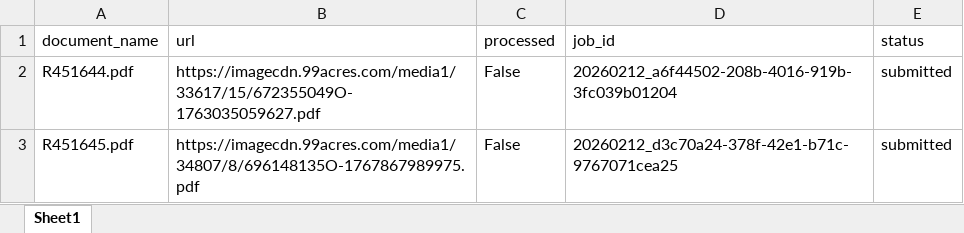
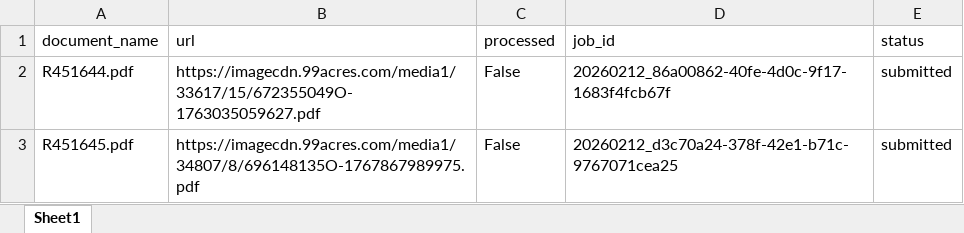
Before and after one commit to Suryanshnaithani/SarvamService, an Excel workbook: data/documents.xlsx, sheet Sheet1, drawn as a sheet; values as stored, in another font and other column widths than the file's, no borders; the diff names each change by its address in the sheet, - before the commit and + after, or states it on an @@ line.

Commit message:
Processed R451644.pdf → 20260212_86a00862-40fe-4d0c-9f17-1683f4fcb67f

```diff
--- a/data/documents.xlsx (sheet Sheet1)
+++ b/data/documents.xlsx (sheet Sheet1)
-D2 (job_id): 20260212_a6f44502-208b-4016-919b-3fc039b01204
+D2 (job_id): 20260212_86a00862-40fe-4d0c-9f17-1683f4fcb67f
```
